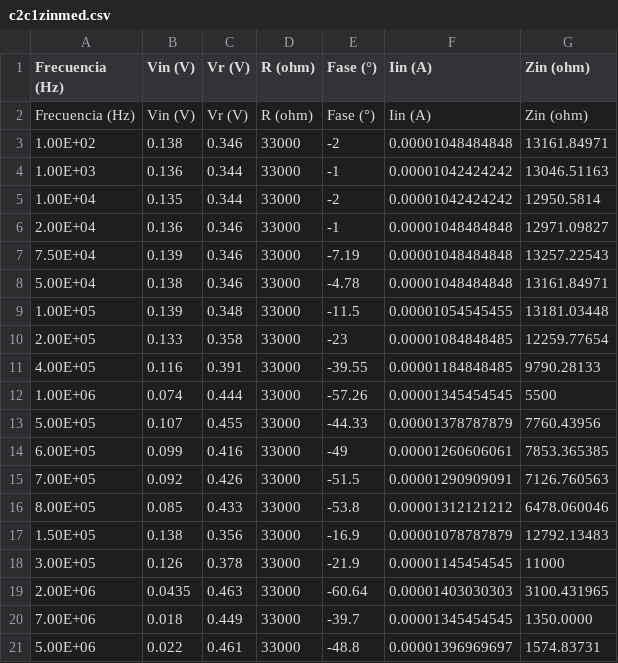
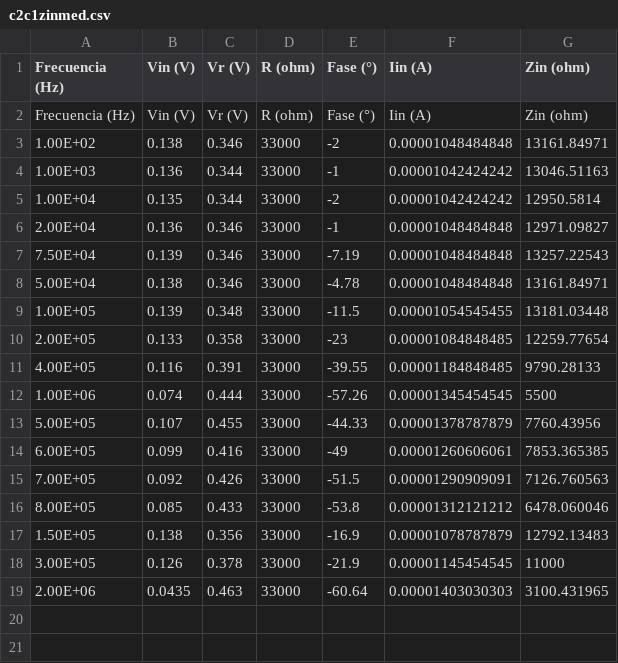
Before and after one commit to grupo-tc-volcan/TP2, a CSV file: EJ1/00MEDICIONES/c2c1zinmed.csv, drawn as a sheet; the diff names each change by its address in the sheet, - before the commit and + after, or states it on an @@ line.

```diff
--- a/EJ1/00MEDICIONES/c2c1zinmed.csv
+++ b/EJ1/00MEDICIONES/c2c1zinmed.csv
-row 20: 7.00E+06 | 0.018 | 0.449 | 33000 | -39.7 | 0.00001345454545 | 1350.0000
-row 21: 5.00E+06 | 0.022 | 0.461 | 33000 | -48.8 | 0.00001396969697 | 1574.83731
```
Also changed, not shown: EJ1/00MEDICIONES/Circ2-Caso3-Zin.csv, EJ1/00MEDICIONES/c2c2zinmed.csv, 37 other files.
